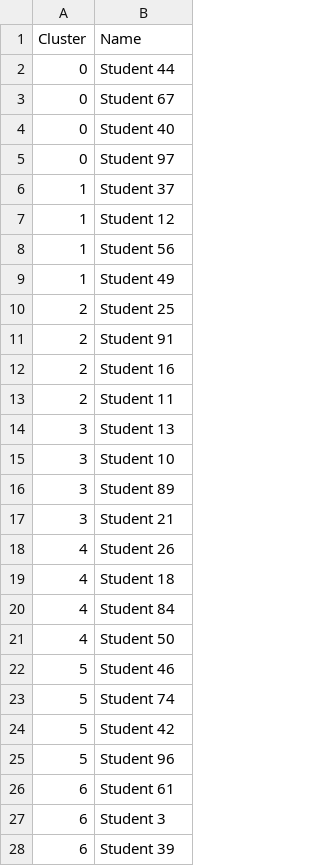
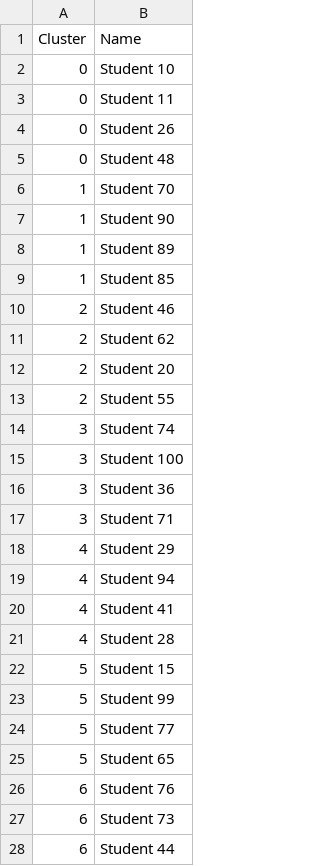
Before and after one commit to Syu125/team-matchmaking, a CSV file: student_group_assignments_sbert.csv, drawn as a sheet; only a part is shown; the diff covers the shown part only.

Commit message:
update clustering to separate weaknesses

```diff
--- a/student_group_assignments_sbert.csv
+++ b/student_group_assignments_sbert.csv
@@ -1,28 +1,28 @@
 Cluster,Name
-0,Student 44
-0,Student 67
-0,Student 40
-0,Student 97
-1,Student 37
-1,Student 12
-1,Student 56
-1,Student 49
-2,Student 25
-2,Student 91
-2,Student 16
-2,Student 11
-3,Student 13
-3,Student 10
-3,Student 89
-3,Student 21
-4,Student 26
-4,Student 18
-4,Student 84
-4,Student 50
-5,Student 46
-5,Student 74
-5,Student 42
-5,Student 96
-6,Student 61
-6,Student 3
-6,Student 39
+0,Student 10
+0,Student 11
+0,Student 26
+0,Student 48
+1,Student 70
+1,Student 90
+1,Student 89
+1,Student 85
+2,Student 46
+2,Student 62
+2,Student 20
+2,Student 55
+3,Student 74
+3,Student 100
+3,Student 36
+3,Student 71
+4,Student 29
+4,Student 94
+4,Student 41
+4,Student 28
+5,Student 15
+5,Student 99
+5,Student 77
+5,Student 65
+6,Student 76
+6,Student 73
+6,Student 44
```
Also changed, not shown: 2 added rows, 2 removed rows and 67 edited cells elsewhere in this file, 1 other file.
